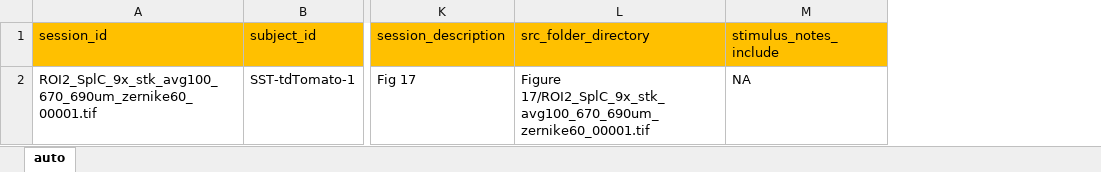
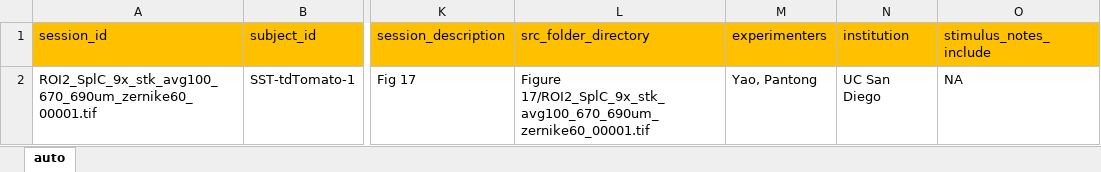
Before and after one commit to vncntprvst/dataset-manager, an Excel workbook: templates/input_2photon.xlsx, sheet auto, drawn as a sheet; only a part is shown, gaps mark what is left out; values as stored, in another font and other column widths than the file's, no borders; the diff names each change by its address in the sheet, - before the commit and + after, or states it on an @@ line.

```diff
--- a/templates/input_2photon.xlsx (sheet auto)
+++ b/templates/input_2photon.xlsx (sheet auto)
+column M (experimenters), row 2: Yao, Pantong
+column N (institution), row 2: UC San Diego
```
Also changed, not shown: templates/input_ephys.xlsx, 16 other files.
